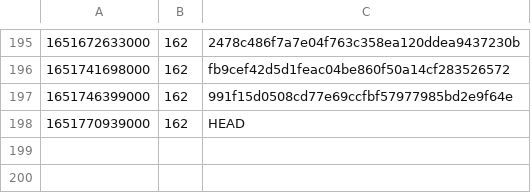
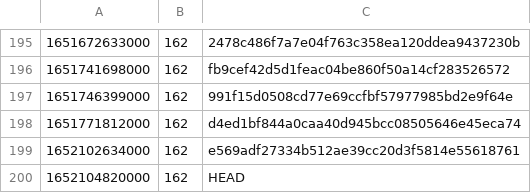
Before and after one commit to guardian/support-frontend, a CSV file: support-frontend/ts-error-history.csv, drawn as a sheet; only a part is shown, gaps mark what is left out.

```diff
--- a/support-frontend/ts-error-history.csv
+++ b/support-frontend/ts-error-history.csv
@@ -197,2 +197,4 @@
 1651746399000,162,991f15d0508cd77e69ccfbf57977985bd2e9f64e
-1651770939000,162,HEAD
+1651771812000,162,d4ed1bf844a0caa40d945bcc08505646e45eca74
+1652102634000,162,e569adf27334b512ae39cc20d3f5814e55618761
+1652104820000,162,HEAD
```
Also changed, not shown: 2 other files.
